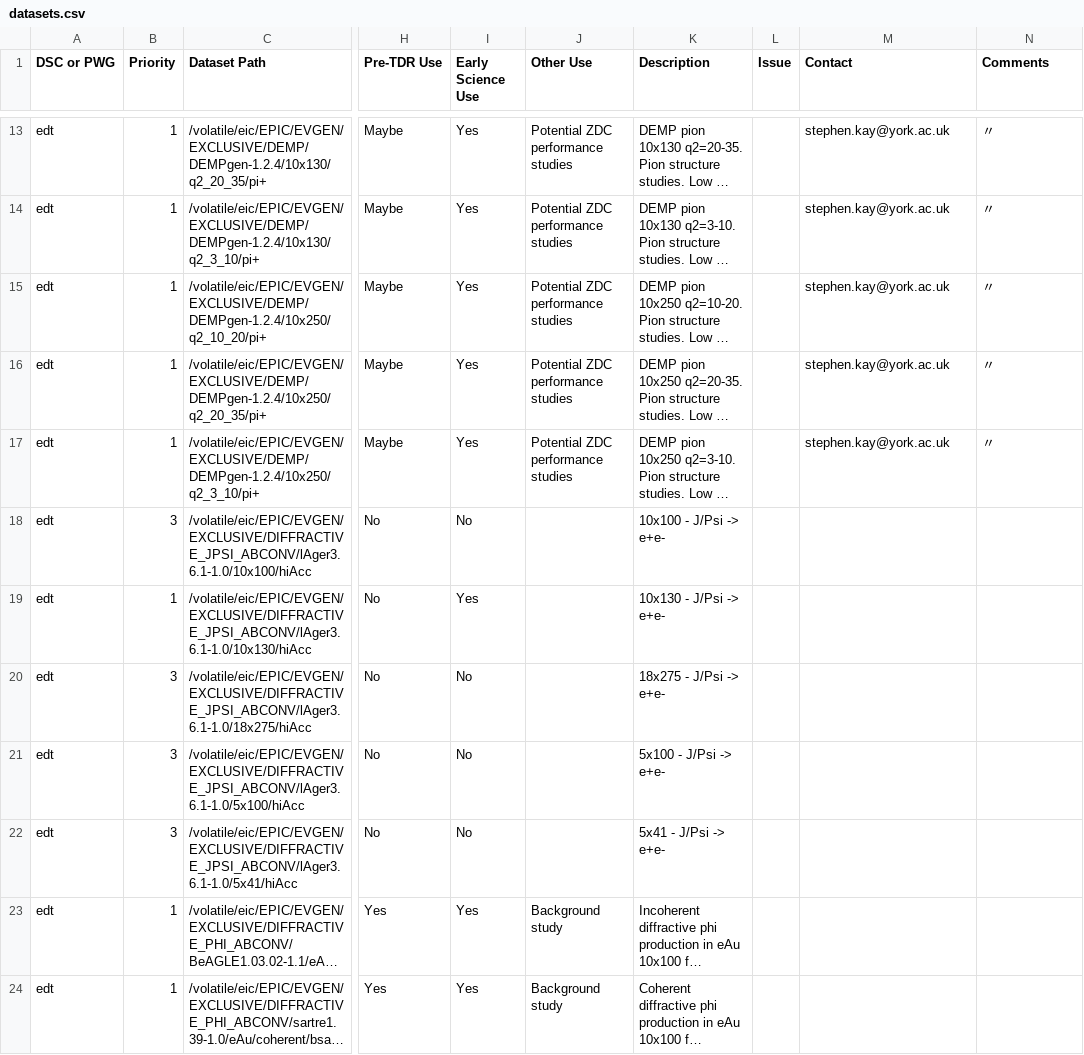
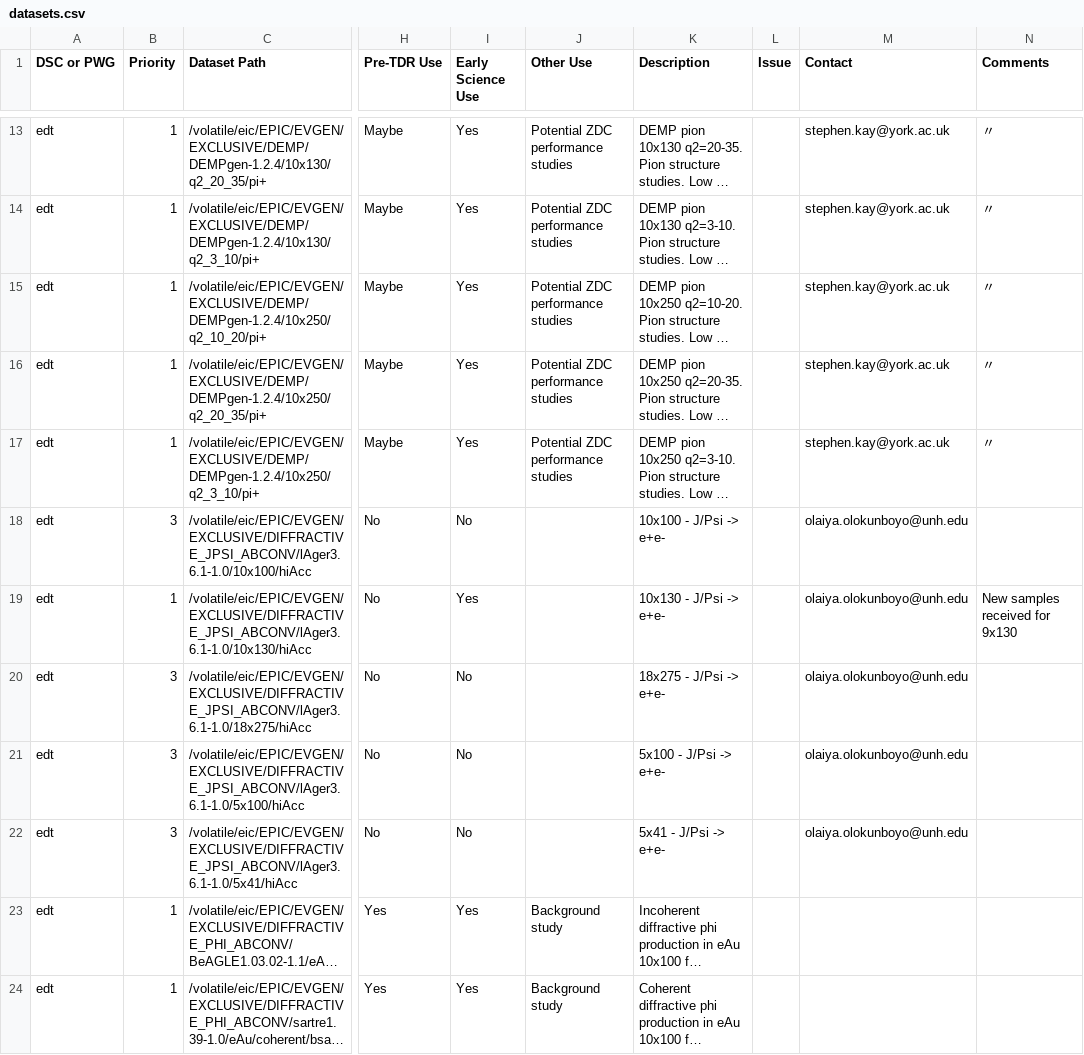
Before and after one commit to eic/epic-prod, a CSV file: docs/_data/datasets.csv, drawn as a sheet; only a part is shown, gaps mark what is left out; long unchanged cells end in …; the diff names each change by its address in the sheet, - before the commit and + after, or states it on an @@ line.

Commit message:
Add Olokunboyo as contact for DIFFRACTIVE_JPSI rows
Rows 17-21 (lAger3.6.1 DIFFRACTIVE_JPSI_ABCONV at 10x100, 10x130,
18x275, 5x100, 5x41). Comment on 10x130 row notes new 9x130 sample.

```diff
--- a/docs/_data/datasets.csv
+++ b/docs/_data/datasets.csv
-M18:M22 (Contact): (empty)
+M18:M22 (Contact): olaiya.olokunboyo@unh.edu
-N19 (Comments): (empty)
+N19 (Comments): New samples received for 9x130
```
